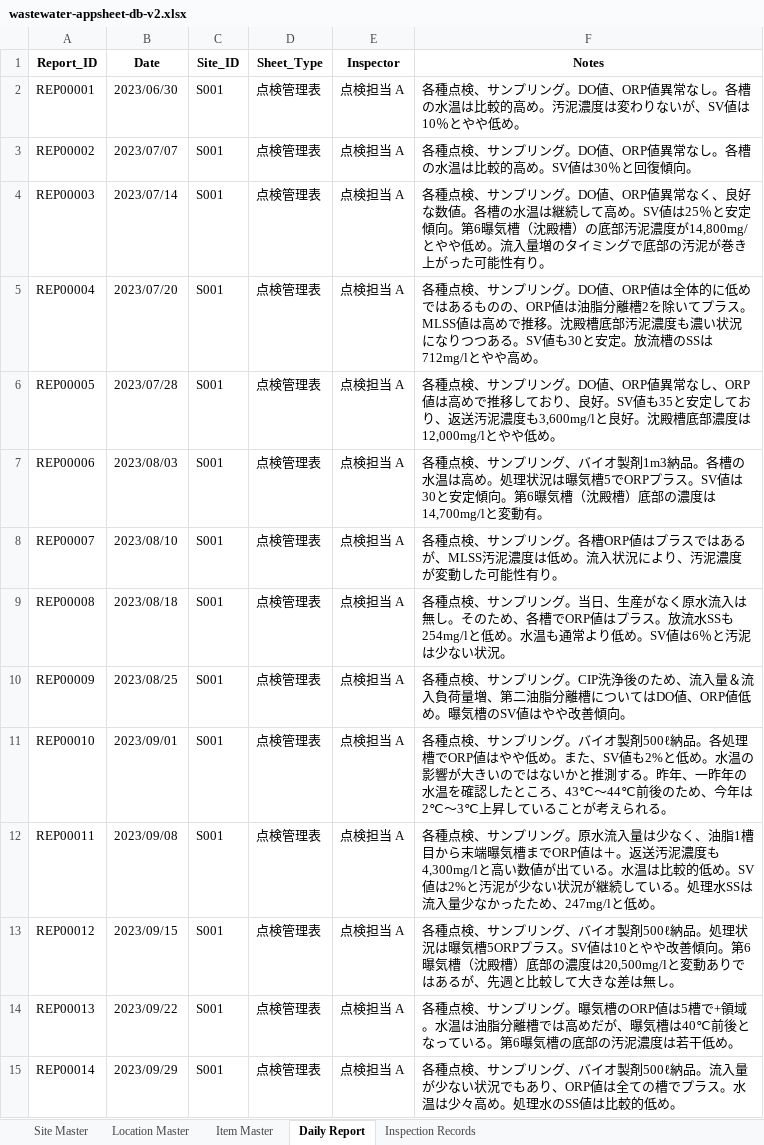
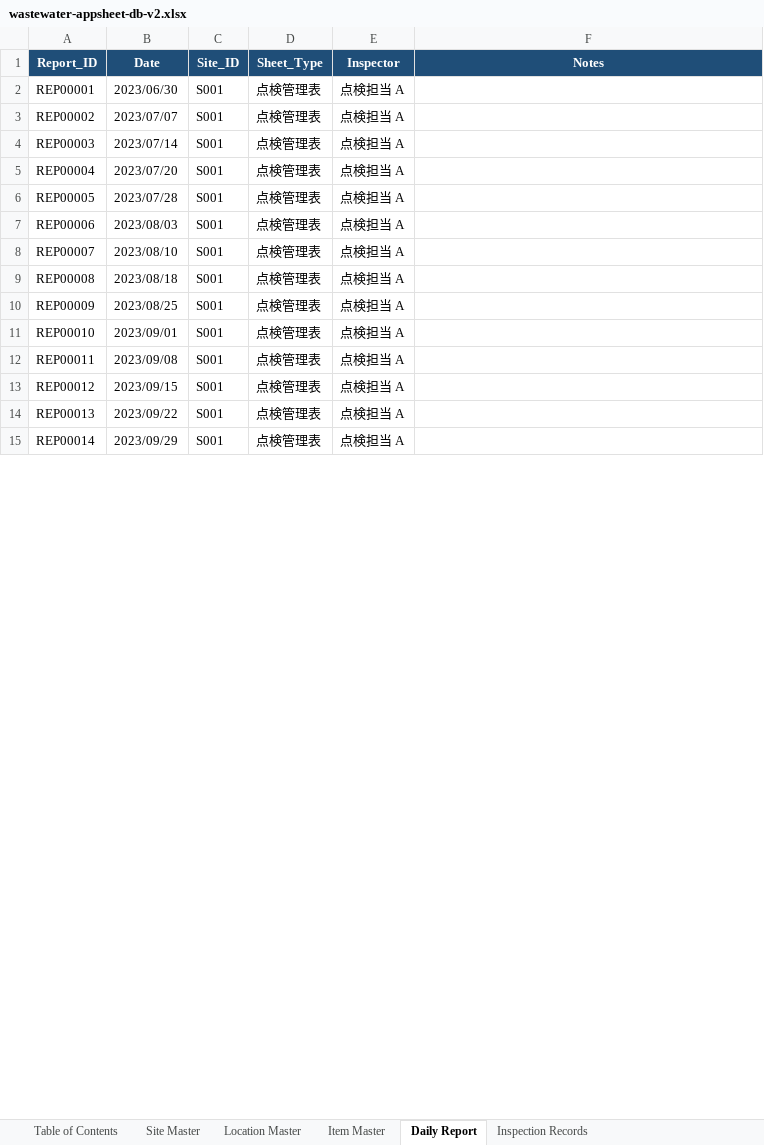
Before and after one commit to f-ebe-lgtm/kbl-wastewater-app, an Excel workbook: wastewater-appsheet-db-v2.xlsx, sheet Daily Report, drawn as a sheet; only a part is shown; values as stored, in another font and other column widths than the file's, no borders; the diff covers the shown part only; the diff names each change by its address in the sheet, - before the commit and + after, or states it on an @@ line.

```diff
--- a/wastewater-appsheet-db-v2.xlsx (sheet Daily Report)
+++ b/wastewater-appsheet-db-v2.xlsx (sheet Daily Report)
+sheet tab: Table of Contents
@@ A1:F1 fill: none → #1F4E78, text colour: black → #FFFFFF @@
-F2 (Notes): 各種点検、サンプリング。DO値、ORP値異常なし。各槽の水温は比較的高め。汚泥濃度は変わりないが、SV値は10％とやや低め。
+F2 (Notes): (empty)
-F3 (Notes): 各種点検、サンプリング。DO値、ORP値異常なし。各槽の水温は比較的高め。SV値は30％と回復傾向。
+F3 (Notes): (empty)
-F4 (Notes): 各種点検、サンプリング。DO値、ORP値異常なく、良好な数値。各槽の水温は継続して高め。SV値は25％と安定傾向。第6曝気槽（沈殿槽）の底部汚泥濃度が14,800mg/とやや低め。流入量増のタイミングで底部の汚泥が巻き上がった可能性有り。
+F4 (Notes): (empty)
-F5 (Notes): 各種点検、サンプリング。DO値、ORP値は全体的に低めではあるものの、ORP値は油脂分離槽2を除いてプラス。MLSS値は高めで推移。沈殿槽底部汚泥濃度も濃い状況になりつつある。SV値も30と安定。放流槽のSSは712mg/lとやや高め。
+F5 (Notes): (empty)
-F6 (Notes): 各種点検、サンプリング。DO値、ORP値異常なし、ORP値は高めで推移しており、良好。SV値も35と安定しており、返送汚泥濃度も3,600mg/lと良好。沈殿槽底部濃度は12,000mg/lとやや低め。
+F6 (Notes): (empty)
-F7 (Notes): 各種点検、サンプリング、バイオ製剤1m3納品。各槽の水温は高め。処理状況は曝気槽5でORPプラス。SV値は30と安定傾向。第6曝気槽（沈殿槽）底部の濃度は14,700mg/lと変動有。
+F7 (Notes): (empty)
-F8 (Notes): 各種点検、サンプリング。各槽ORP値はプラスではあるが、MLSS汚泥濃度は低め。流入状況により、汚泥濃度が変動した可能性有り。
+F8 (Notes): (empty)
-F9 (Notes): 各種点検、サンプリング。当日、生産がなく原水流入は無し。そのため、各槽でORP値はプラス。放流水SSも254mg/lと低め。水温も通常より低め。SV値は6％と汚泥は少ない状況。
+F9 (Notes): (empty)
-F10 (Notes): 各種点検、サンプリング。CIP洗浄後のため、流入量＆流入負荷量増、第二油脂分離槽についてはDO値、ORP値低め。曝気槽のSV値はやや改善傾向。
+F10 (Notes): (empty)
-F11 (Notes): 各種点検、サンプリング。バイオ製剤500ℓ納品。各処理槽でORP値はやや低め。また、SV値も2%と低め。水温の影響が大きいのではないかと推測する。昨年、一昨年の水温を確認したところ、43℃～44℃前後のため、今年は2℃～3℃上昇していることが考えられる。
+F11 (Notes): (empty)
-F12 (Notes): 各種点検、サンプリング。原水流入量は少なく、油脂1槽目から末端曝気槽までORP値は＋。返送汚泥濃度も4,300mg/lと高い数値が出ている。水温は比較的低め。SV値は2%と汚泥が少ない状況が継続している。処理水SSは流入量少なかったため、247mg/lと低め。
+F12 (Notes): (empty)
-F13 (Notes): 各種点検、サンプリング、バイオ製剤500ℓ納品。処理状況は曝気槽5ORPプラス。SV値は10とやや改善傾向。第6曝気槽（沈殿槽）底部の濃度は20,500mg/lと変動ありではあるが、先週と比較して大きな差は無し。
+F13 (Notes): (empty)
-F14 (Notes): 各種点検、サンプリング。曝気槽のORP値は5槽で+領域。水温は油脂分離槽では高めだが、曝気槽は40℃前後となっている。第6曝気槽の底部の汚泥濃度は若干低め。
+F14 (Notes): (empty)
-F15 (Notes): 各種点検、サンプリング、バイオ製剤500ℓ納品。流入量が少ない状況でもあり、ORP値は全ての槽でプラス。水温は少々高め。処理水のSS値は比較的低め。
+F15 (Notes): (empty)
```
Also changed, not shown: 424 edited cells elsewhere in this sheet, sheet Item Master, sheet Location Master, sheet Inspection Records, sheet Site Master, 1 other file.
